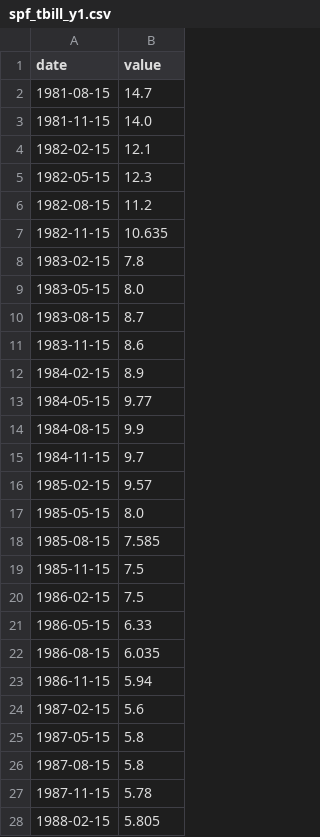
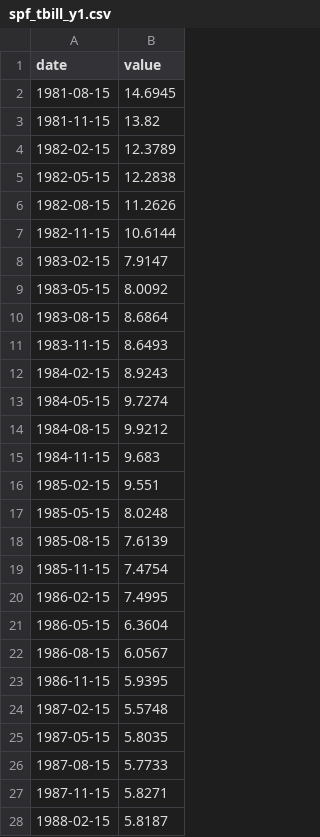
Before and after one commit to WillBtK/term_structure, a CSV file: us/data/anchors/spf_tbill_y1.csv, drawn as a sheet; only a part is shown; the diff covers the shown part only.

```diff
--- a/us/data/anchors/spf_tbill_y1.csv
+++ b/us/data/anchors/spf_tbill_y1.csv
@@ -1,28 +1,28 @@
 date,value
-1981-08-15,14.7
-1981-11-15,14.0
-1982-02-15,12.1
-1982-05-15,12.3
-1982-08-15,11.2
-1982-11-15,10.635
-1983-02-15,7.8
-1983-05-15,8.0
-1983-08-15,8.7
-1983-11-15,8.6
-1984-02-15,8.9
-1984-05-15,9.77
-1984-08-15,9.9
-1984-11-15,9.7
-1985-02-15,9.57
-1985-05-15,8.0
-1985-08-15,7.585
-1985-11-15,7.5
-1986-02-15,7.5
-1986-05-15,6.33
-1986-08-15,6.035
-1986-11-15,5.94
-1987-02-15,5.6
-1987-05-15,5.8
-1987-08-15,5.8
-1987-11-15,5.78
-1988-02-15,5.805
+1981-08-15,14.6945
+1981-11-15,13.82
+1982-02-15,12.3789
+1982-05-15,12.2838
+1982-08-15,11.2626
+1982-11-15,10.6144
+1983-02-15,7.9147
+1983-05-15,8.0092
+1983-08-15,8.6864
+1983-11-15,8.6493
+1984-02-15,8.9243
+1984-05-15,9.7274
+1984-08-15,9.9212
+1984-11-15,9.683
+1985-02-15,9.551
+1985-05-15,8.0248
+1985-08-15,7.6139
+1985-11-15,7.4754
+1986-02-15,7.4995
+1986-05-15,6.3604
+1986-08-15,6.0567
+1986-11-15,5.9395
+1987-02-15,5.5748
+1987-05-15,5.8035
+1987-08-15,5.7733
+1987-11-15,5.8271
+1988-02-15,5.8187
```
Also changed, not shown: 154 edited cells elsewhere in this file, us/data/anchors/sme_ffr.csv, us/data/anchors/spf_bill10.csv, 8 other files.
